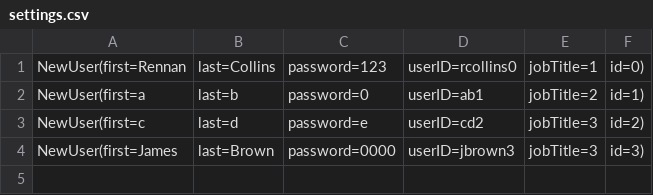
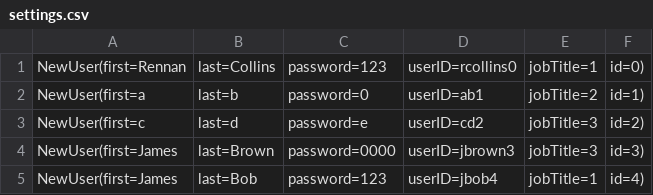
Before and after one commit to rcollins779x/FXProjects, a CSV file: resources/RestaurantFX/settings.csv, drawn as a sheet.

```diff
--- a/resources/RestaurantFX/settings.csv
+++ b/resources/RestaurantFX/settings.csv
@@ -4 +4,2 @@ NewUser(first=c, last=d, password=e, userID=cd2, jobTitle=3, id=2)
 NewUser(first=James, last=Brown, password=0000, userID=jbrown3, jobTitle=3, id=3)
+NewUser(first=James, last=Bob, password=123, userID=jbob4, jobTitle=1, id=4)
```
Also changed, not shown: 11 other files.
